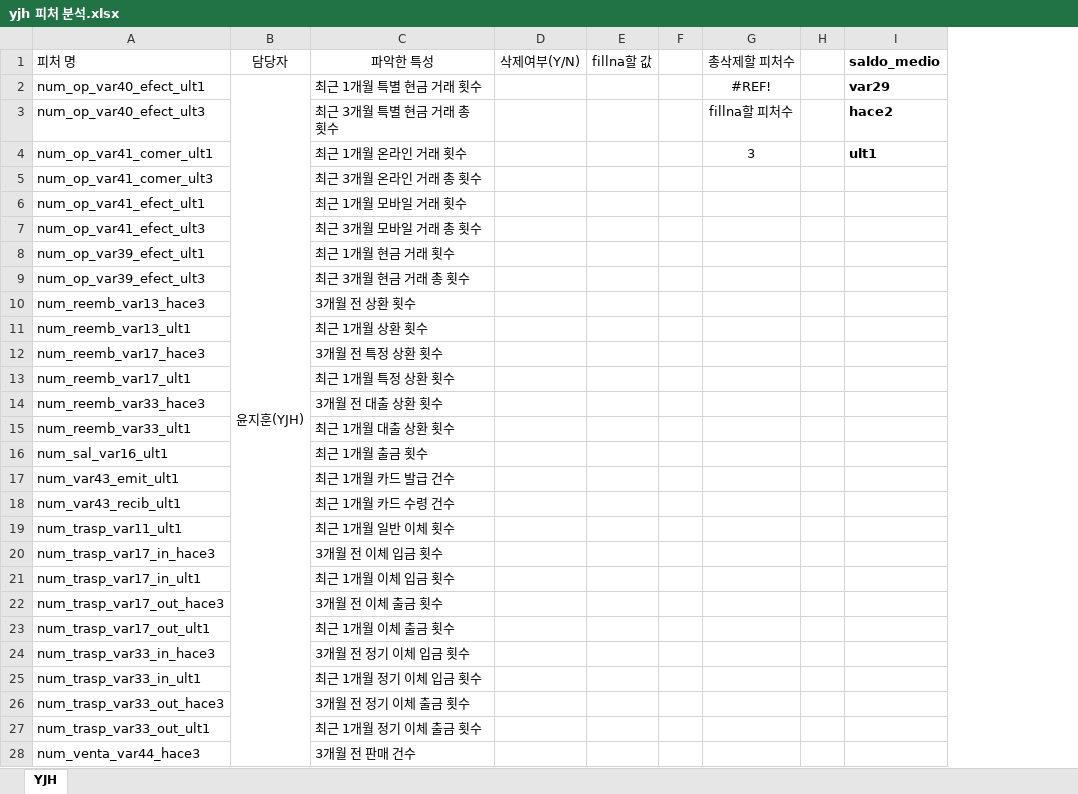
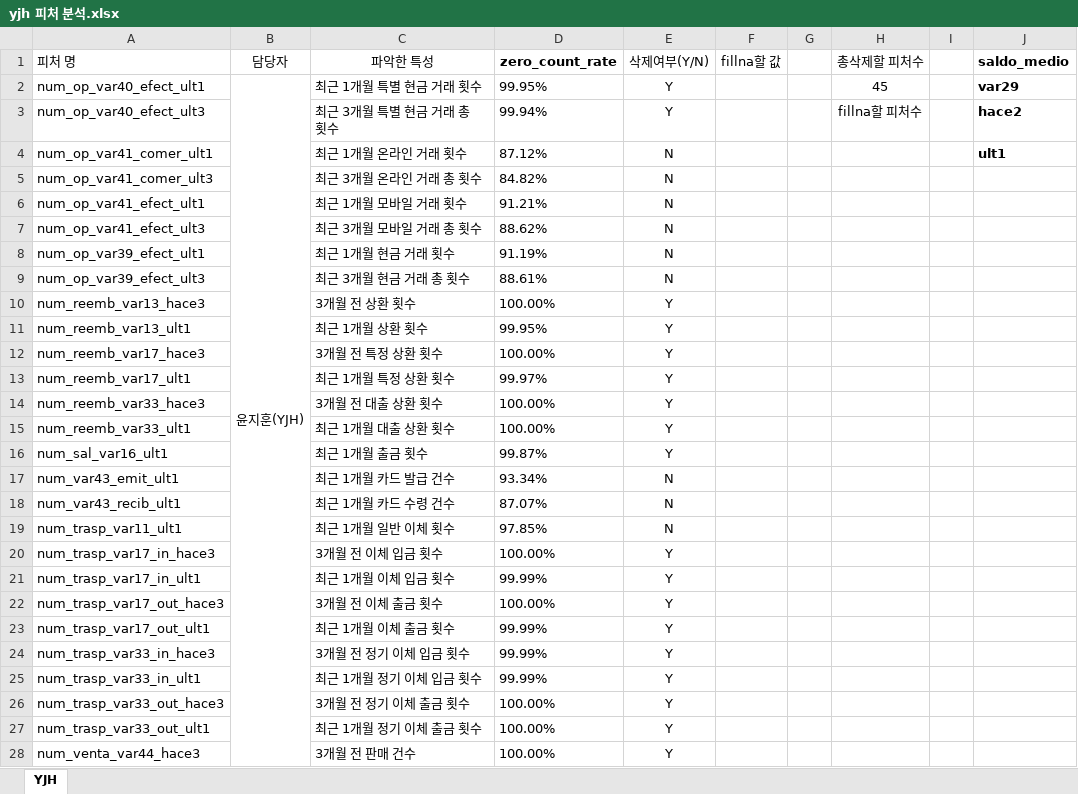
Before and after one commit to jaemin1020/big20-ML-project2-team3, an Excel workbook: SantanderCS/data/yjh 피처 분석.xlsx, sheet YJH, drawn as a sheet; only a part is shown; values as stored, in another font and other column widths than the file's, no borders; addresses are those after the commit; the diff covers the shown part only; the diff names each change by its address in the sheet, - before the commit and + after, or states it on an @@ line.

```diff
--- a/SantanderCS/data/yjh 피처 분석.xlsx (sheet YJH)
+++ b/SantanderCS/data/yjh 피처 분석.xlsx (sheet YJH)
+column D (zero_count_rate), rows 2-28: 99.95% | 99.94% | 87.12% | 84.82% | 91.21% | 88.62% | 91.19% | 88.61% | 100.00% | 99.95% | 100.00% | 99.97% | 100.00% | 100.00% | 99.87% | 93.34% | 87.07% | 97.85% | 100.00% | 99.99% | 100.00% | 99.99% | 99.99% | 99.99% | 100.00% | 100.00% | 100.00%
-E2:E3 (삭제여부(Y/N)): (empty)
+E2:E3 (삭제여부(Y/N)): Y
-H2 (총삭제할 피처수): #REF!
+H2 (총삭제할 피처수): 45
-E4:E9 (삭제여부(Y/N)): (empty)
+E4:E9 (삭제여부(Y/N)): N
-H4 (총삭제할 피처수): 3
+H4 (총삭제할 피처수): (empty)
-E10:E16 (삭제여부(Y/N)): (empty)
+E10:E16 (삭제여부(Y/N)): Y
-E17:E19 (삭제여부(Y/N)): (empty)
+E17:E19 (삭제여부(Y/N)): N
-E20:E28 (삭제여부(Y/N)): (empty)
+E20:E28 (삭제여부(Y/N)): Y
```
Also changed, not shown: 46 edited cells elsewhere in this sheet, formulas that keep their value, 2 other files.
